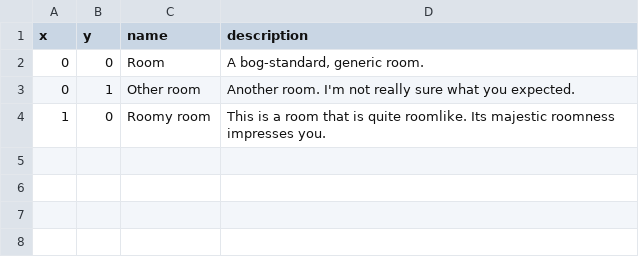
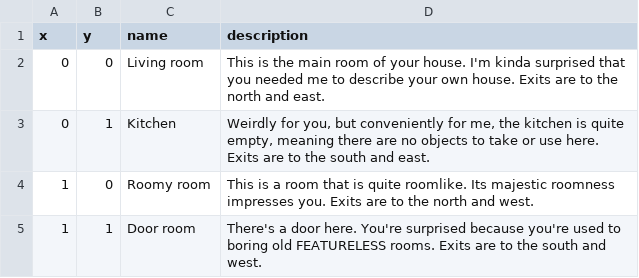
Before and after one commit to MEisSCAMMER/MinisculeCaveAdventure, a TSV file: src/data/room_data.tsv, drawn as a sheet.

Commit message:
more rooms and a questionably useful sandwich

```diff
--- a/src/data/room_data.tsv
+++ b/src/data/room_data.tsv
@@ -1,4 +1,5 @@
 x	y	name	description
-0	0	Room	A bog-standard, generic room.
-0	1	Other room	Another room. I'm not really sure what you expected.
-1	0	Roomy room	This is a room that is quite roomlike. Its majestic roomness impresses you.
+0	0	Living room	This is the main room of your house. I'm kinda surprised that you needed me to describe your own house. Exits are to the north and east.
+0	1	Kitchen	Weirdly for you, but conveniently for me, the kitchen is quite empty, meaning there are no objects to take or use here. Exits are to the south and east.
+1	0	Roomy room	This is a room that is quite roomlike. Its majestic roomness impresses you. Exits are to the north and west.
+1	1	Door room	There's a door here. You're surprised because you're used to boring old FEATURELESS rooms. Exits are to the south and west.
```
Also changed, not shown: 6 other files.
